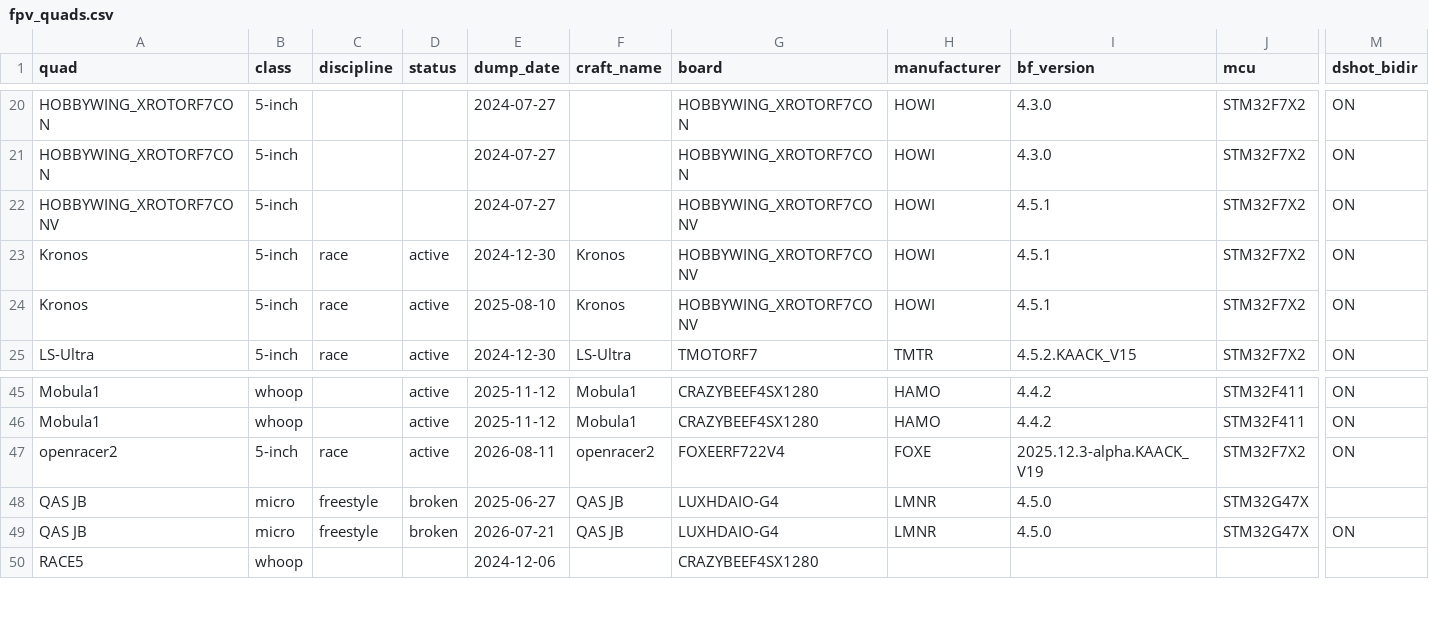
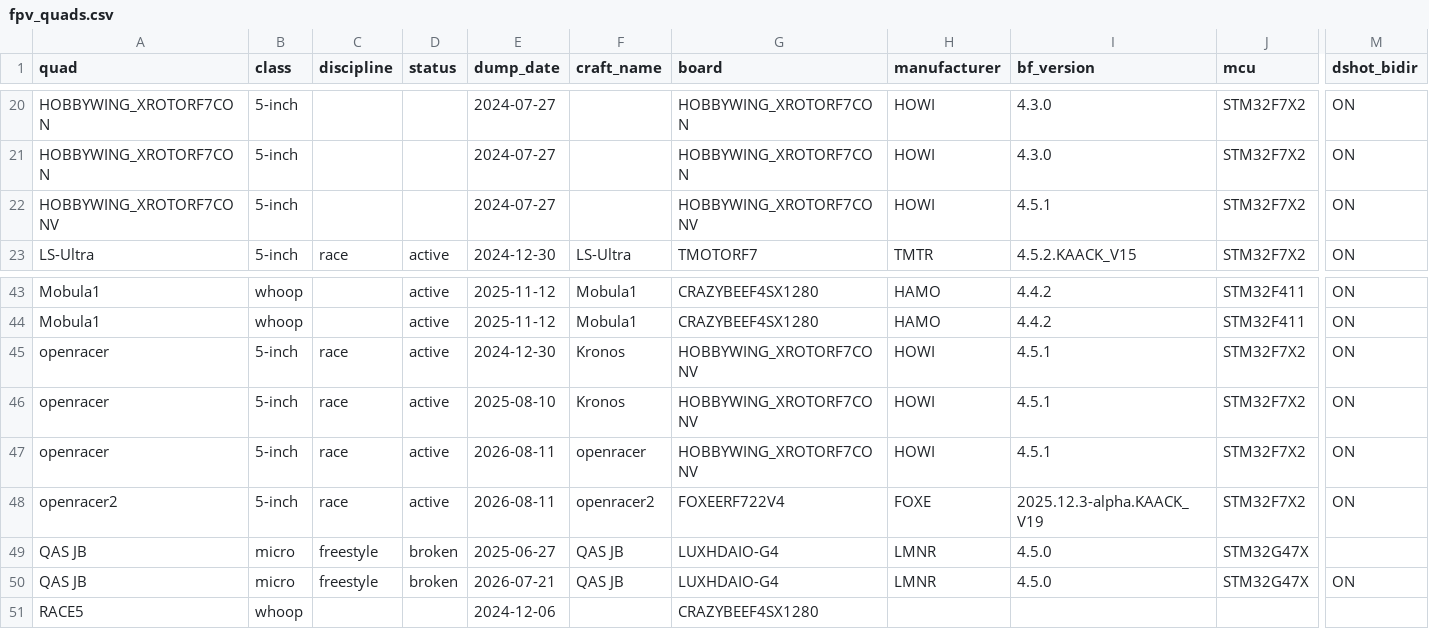
Before and after one commit to irom77/fpv_cli_dumps, a CSV file: fpv_quads.csv, drawn as a sheet; only a part is shown, gaps mark what is left out; removed rows and columns are numbered as before the commit, all else as after; rows hold the shown columns only; the diff names each change by its address in the sheet, - before the commit and + after, or states it on an @@ line.

```diff
--- a/fpv_quads.csv
+++ b/fpv_quads.csv
-row 23: Kronos | 5-inch | race | active | 2024-12-30 | Kronos | HOBBYWING_XROTORF7CONV | HOWI | 4.5.1 | STM32F7X2 | ON
-row 24: Kronos | 5-inch | race | active | 2025-08-10 | Kronos | HOBBYWING_XROTORF7CONV | HOWI | 4.5.1 | STM32F7X2 | ON
+row 45: openracer | 5-inch | race | active | 2024-12-30 | Kronos | HOBBYWING_XROTORF7CONV | HOWI | 4.5.1 | STM32F7X2 | ON
+row 46: openracer | 5-inch | race | active | 2025-08-10 | Kronos | HOBBYWING_XROTORF7CONV | HOWI | 4.5.1 | STM32F7X2 | ON
+row 47: openracer | 5-inch | race | active | 2026-08-11 | openracer | HOBBYWING_XROTORF7CONV | HOWI | 4.5.1 | STM32F7X2 | ON
```
Also changed, not shown: fpv_quads_latest.csv, hardware.csv, 4 other files.
